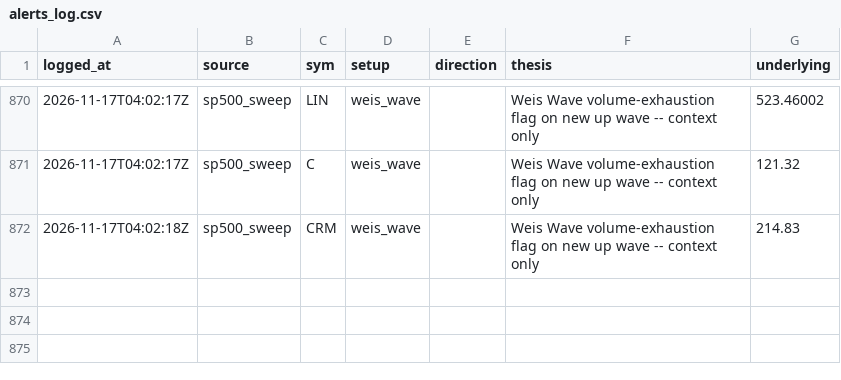
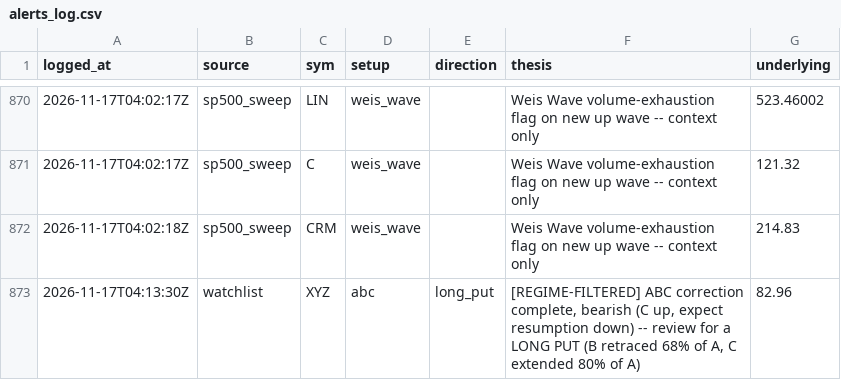
Before and after one commit to phani4393/wyckoff-scanner-ci, a CSV file: data/alerts_log.csv, drawn as a sheet; only a part is shown, gaps mark what is left out.

```diff
--- a/data/alerts_log.csv
+++ b/data/alerts_log.csv
@@ -872 +872,2 @@ logged_at,source,sym,setup,direction,thesis,underlying
 2026-11-17T04:02:18Z,sp500_sweep,CRM,weis_wave,,Weis Wave volume-exhaustion flag on new up wave -- context only,214.83
+2026-11-17T04:13:30Z,watchlist,XYZ,abc,long_put,"[REGIME-FILTERED] ABC correction complete, bearish (C up, expect resumption down) -- review for a LONG PUT (B retraced 68% of A, C extended 80% of A)",82.96
```
